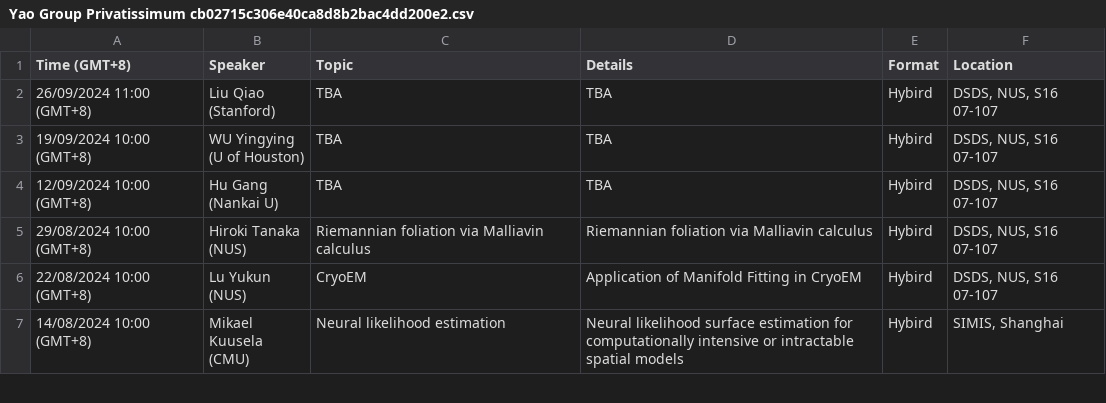
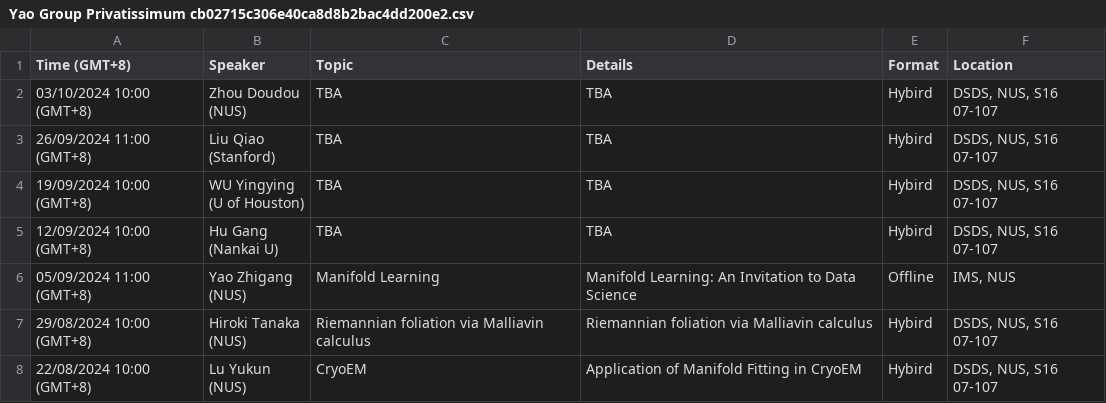
Before and after one commit to zhigang-yao/group-projects, a CSV file: docs/pri/Yao Group Privatissimum cb02715c306e40ca8d8b2bac4dd200e2.csv, drawn as a sheet; only a part is shown; the shorter side is filled out with more unchanged rows; ↵ is a line break in a cell; the diff names each change by its address in the sheet, - before the commit and + after, or states it on an @@ line.

```diff
--- a/docs/pri/Yao Group Privatissimum cb02715c306e40ca8d8b2bac4dd200e2.csv
+++ b/docs/pri/Yao Group Privatissimum cb02715c306e40ca8d8b2bac4dd200e2.csv
+row 2: 03/10/2024 10:00 (GMT+8) | Zhou Doudou ↵ (NUS) | TBA | TBA | Hybird | DSDS, NUS, S16 07-107
+row 6: 05/09/2024 11:00 (GMT+8) | Yao Zhigang ↵ (NUS) | Manifold Learning | Manifold Learning: An Invitation to Data Science | Offline | IMS, NUS
```
Also changed, not shown: 4 other files.
